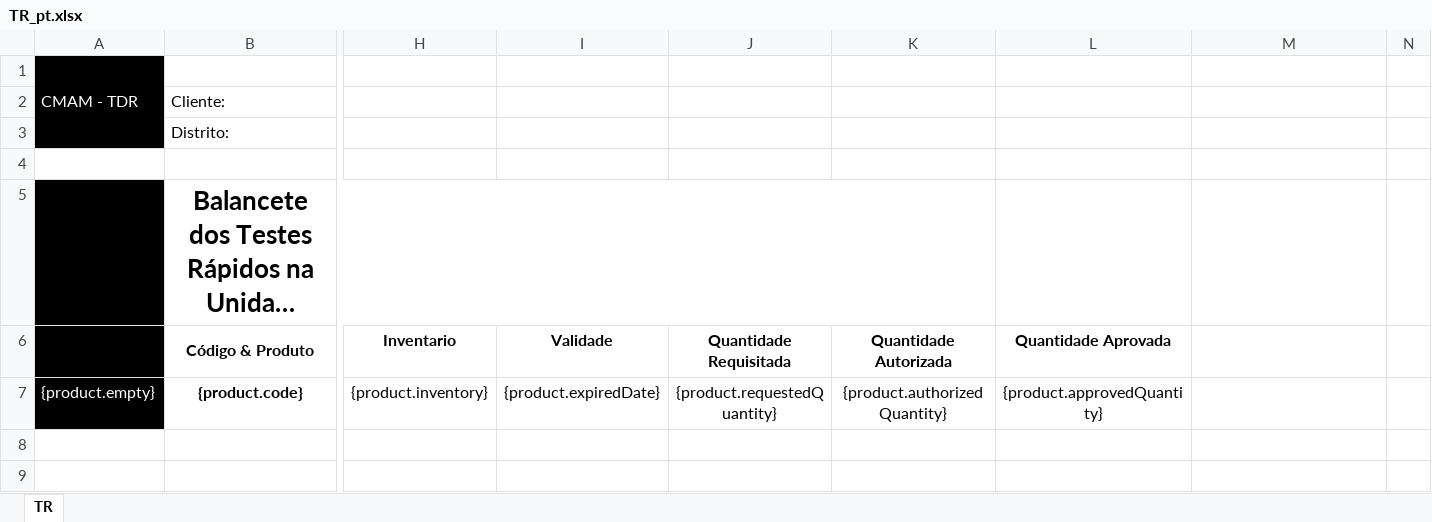
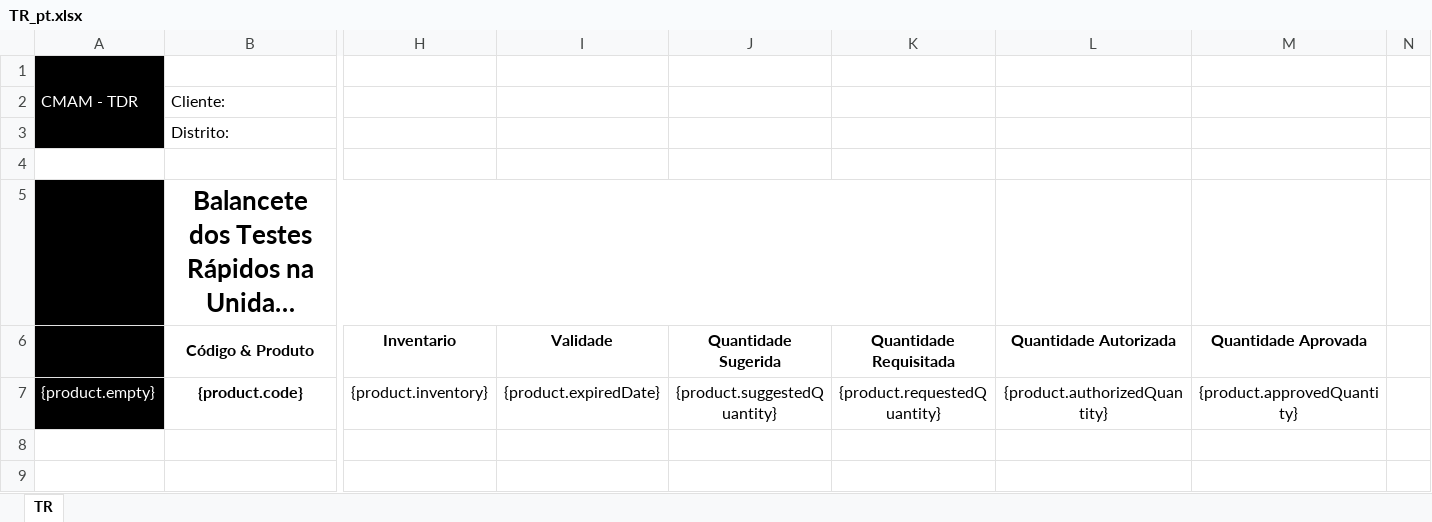
Before and after one commit to SIGLUS/siglus-api, an Excel workbook: src/main/resources/static/requisition/TR_pt.xlsx, sheet TR, drawn as a sheet; only a part is shown, gaps mark what is left out; long unchanged cells end in …; values as stored, in another font and other column widths than the file's, no borders; charts and pictures not drawn; the diff names each change by its address in the sheet, - before the commit and + after, or states it on an @@ line.

```diff
--- a/src/main/resources/static/requisition/TR_pt.xlsx (sheet TR)
+++ b/src/main/resources/static/requisition/TR_pt.xlsx (sheet TR)
-J6: Quantidade Requisitada
+J6: Quantidade Sugerida
-K6: Quantidade Autorizada
+K6: Quantidade Requisitada
-L6: Quantidade Aprovada
+L6: Quantidade Autorizada
-M6: (empty)
+M6: Quantidade Aprovada
-J7: {product.requestedQuantity}
+J7: {product.suggestedQuantity}
-K7: {product.authorizedQuantity}
+K7: {product.requestedQuantity}
-L7: {product.approvedQuantity}
+L7: {product.authorizedQuantity}
-M7: (empty)
+M7: {product.approvedQuantity}
```
Also changed, not shown: src/main/resources/static/requisition/MTB_pt.xlsx, src/main/resources/static/requisition/TARV_pt.xlsx, 5 other files.
